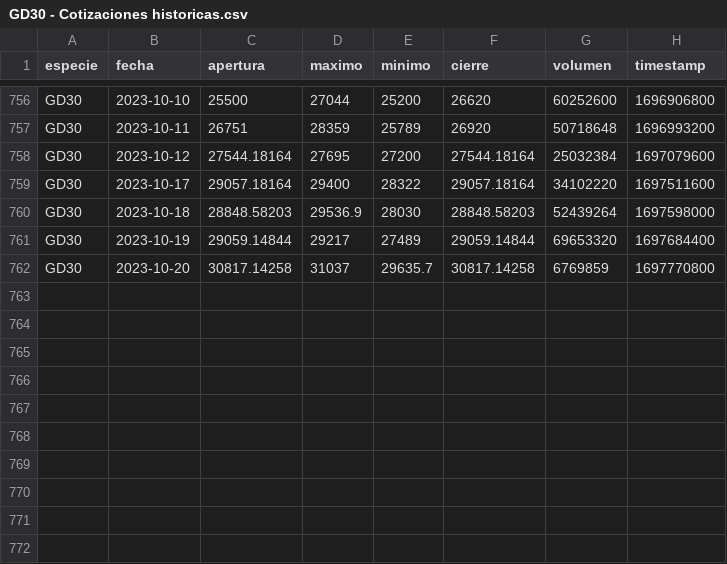
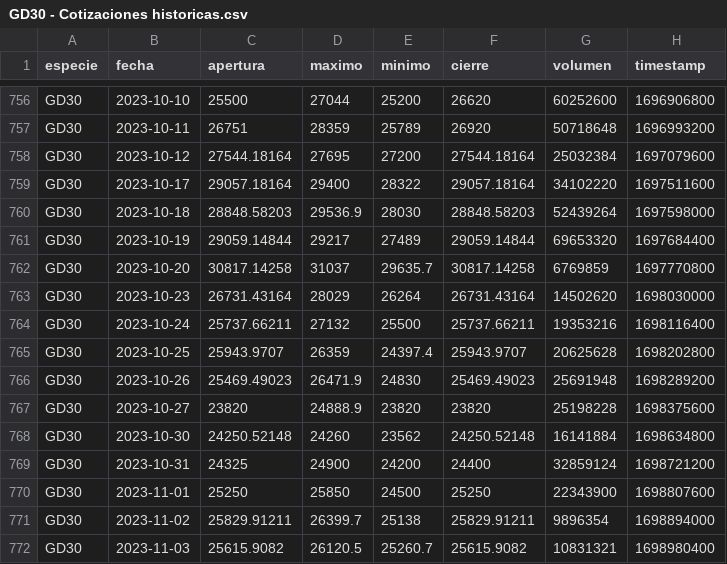
Before and after one commit to lmpizarro/pyRofex, a CSV file: ratios/datos/GD30 - Cotizaciones historicas.csv, drawn as a sheet; only a part is shown, gaps mark what is left out.

Commit message:
update datos

```diff
--- a/ratios/datos/GD30 - Cotizaciones historicas.csv
+++ b/ratios/datos/GD30 - Cotizaciones historicas.csv
@@ -762 +762,11 @@ GD30,2023-10-19,29059.14844,29217,27489,29059.14844,69653320,1697684400
 GD30,2023-10-20,30817.14258,31037,29635.7,30817.14258,6769859,1697770800
+GD30,2023-10-23,26731.43164,28029,26264,26731.43164,14502620,1698030000
+GD30,2023-10-24,25737.66211,27132,25500,25737.66211,19353216,1698116400
+GD30,2023-10-25,25943.9707,26359,24397.4,25943.9707,20625628,1698202800
+GD30,2023-10-26,25469.49023,26471.9,24830,25469.49023,25691948,1698289200
+GD30,2023-10-27,23820,24888.9,23820,23820,25198228,1698375600
+GD30,2023-10-30,24250.52148,24260,23562,24250.52148,16141884,1698634800
+GD30,2023-10-31,24325,24900,24200,24400,32859124,1698721200
+GD30,2023-11-01,25250,25850,24500,25250,22343900,1698807600
+GD30,2023-11-02,25829.91211,26399.7,25138,25829.91211,9896354,1698894000
+GD30,2023-11-03,25615.9082,26120.5,25260.7,25615.9082,10831321,1698980400
```
Also changed, not shown: ratios/datos/AE38 - Cotizaciones historicas.csv, ratios/datos/AL30 - Cotizaciones historicas.csv, 20 other files.
